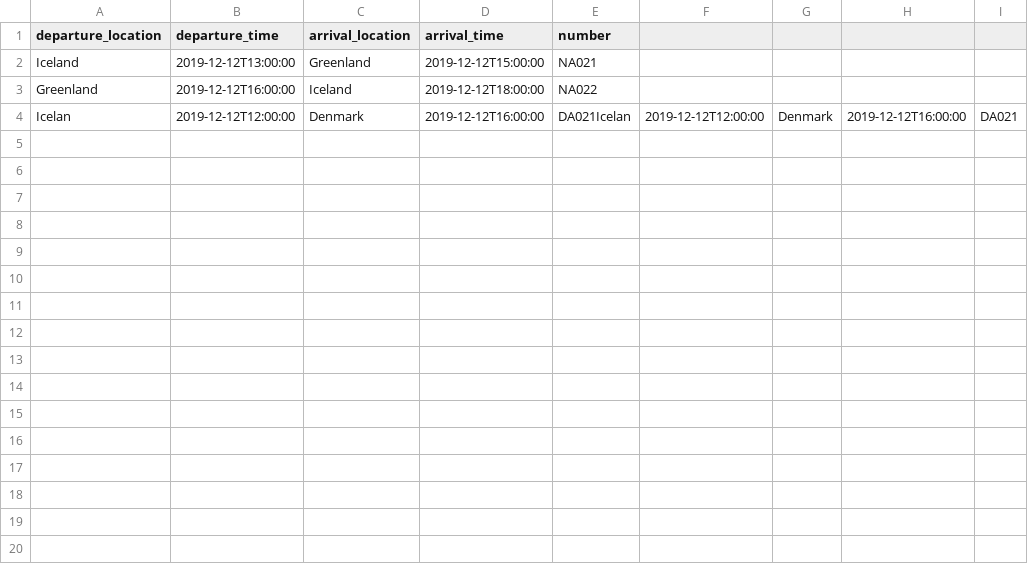
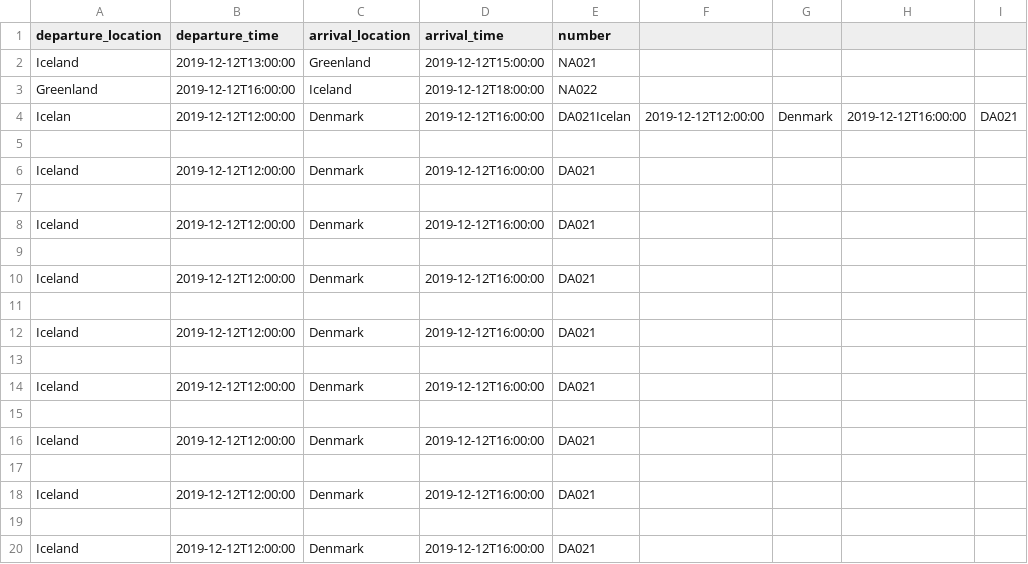
Before and after one commit to RunarVestmann/verklegtnamskeid1, a CSV file: data_storage/flights.csv, drawn as a sheet; the diff names each change by its address in the sheet, - before the commit and + after, or states it on an @@ line.

```diff
--- a/data_storage/flights.csv
+++ b/data_storage/flights.csv
+row 5: (empty)
+row 6: Iceland | 2019-12-12T12:00:00 | Denmark | 2019-12-12T16:00:00 | DA021
+row 7: (empty)
+row 8: Iceland | 2019-12-12T12:00:00 | Denmark | 2019-12-12T16:00:00 | DA021
+row 9: (empty)
+row 10: Iceland | 2019-12-12T12:00:00 | Denmark | 2019-12-12T16:00:00 | DA021
+row 11: (empty)
+row 12: Iceland | 2019-12-12T12:00:00 | Denmark | 2019-12-12T16:00:00 | DA021
+row 13: (empty)
+row 14: Iceland | 2019-12-12T12:00:00 | Denmark | 2019-12-12T16:00:00 | DA021
+row 15: (empty)
+row 16: Iceland | 2019-12-12T12:00:00 | Denmark | 2019-12-12T16:00:00 | DA021
+row 17: (empty)
+row 18: Iceland | 2019-12-12T12:00:00 | Denmark | 2019-12-12T16:00:00 | DA021
+row 19: (empty)
+row 20: Iceland | 2019-12-12T12:00:00 | Denmark | 2019-12-12T16:00:00 | DA021
```
Also changed, not shown: 2 other files.
